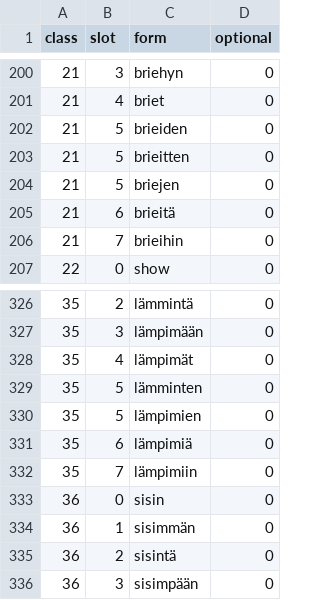
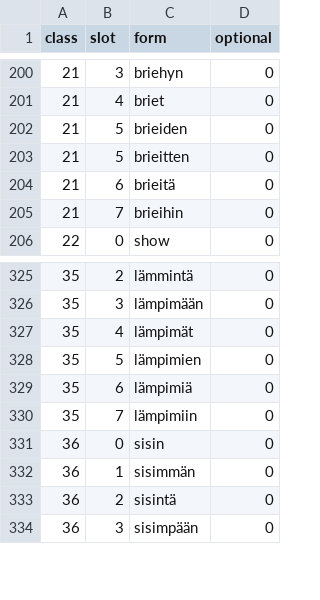
Before and after one commit to jiiihpeeh/torille, a CSV file: data/catalogue.csv, drawn as a sheet; only a part is shown, gaps mark what is left out; the diff names each change by its address in the sheet, - before the commit and + after, or states it on an @@ line.

Commit message:
nominals: cut the illegal forms Voikko and Wiktionary reject
Use the Wiktionary dump/template formulas as the oracle for the classes whose generated rules had a wrong cell:

- tenä is defective (nominative, genitive, partitive, inessive, nom plural only), not an i-loan
- seesam is the consonant-final seesami (class 5), not a bare-stem i-loan
- kyy/pelakuu take -hVn in the singular illative and keep the ordinary plural
- ien's irregular table now uses iken- for the obliques (ikenen, ikeneen), keeping ien-/ientä
- lämmin drops the rejected lämminten and keeps lämpimien; its nominal possessives ride lämpimä-
- hepene's vowel-final class-49 base drops the invented -ten/-iin/-iä cells while keeping the template's -isiin/-ihin/-itä
- bébé's unconfirmed hyn/hin illatives are repaired, not plain; briejen is not a form
- peitsi stays class 30, not class 5
- ruis takes the -isiin plural illative
- class 32*D gets a hand-written ien engine
- appi keeps its separate 5*B app paradigm; soppi uses the 7*B one
- haaksi, lämmin and neitsyt lose the wrong genitive/possessive cells

```diff
--- a/data/catalogue.csv
+++ b/data/catalogue.csv
-row 204: 21 | 5 | briejen | 0
-row 329: 35 | 5 | lämminten | 0
```
Also changed, not shown: 14 other files.
